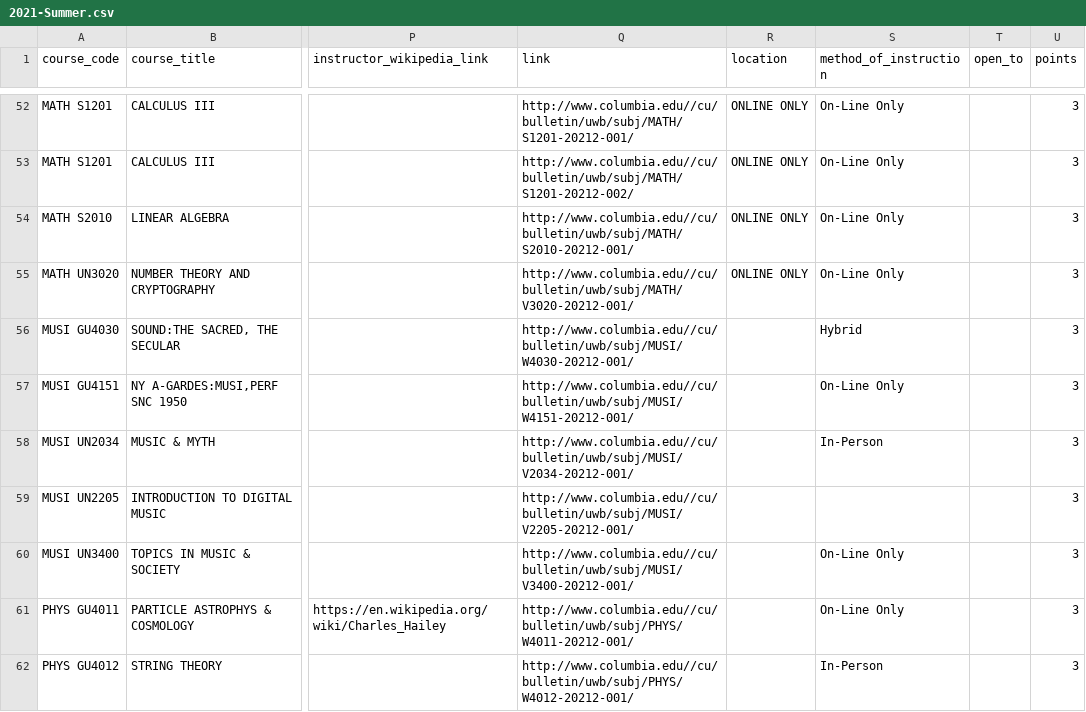
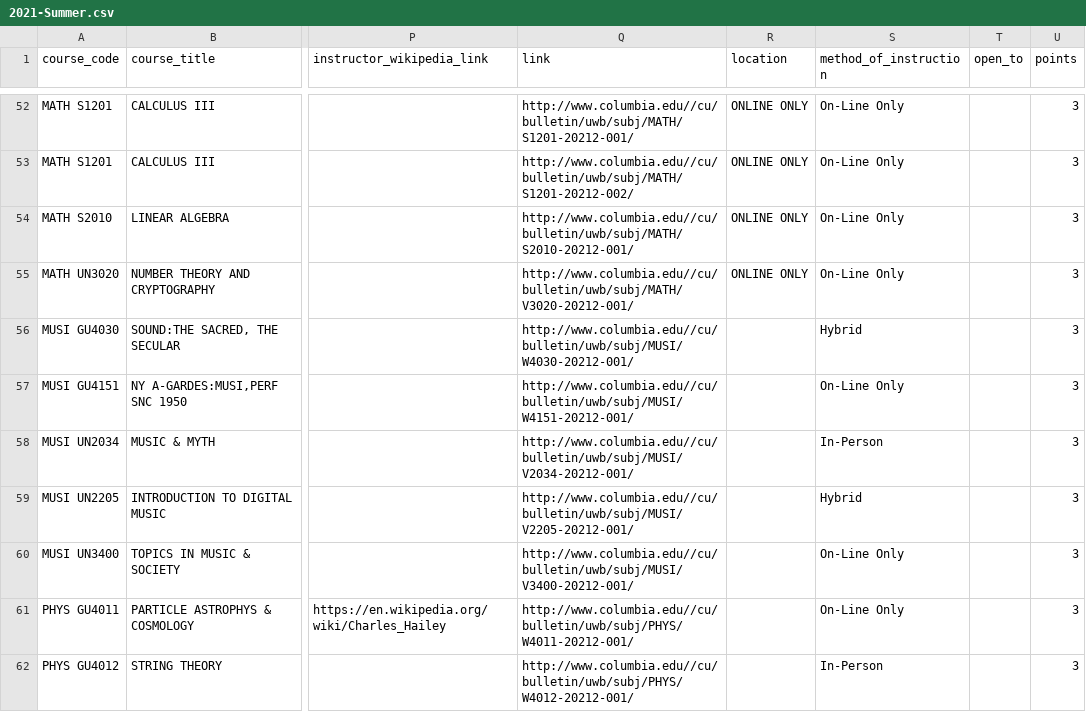
Before and after one commit to soid/columbia-catalog-data, a CSV file: classes/2021-Summer.csv, drawn as a sheet; only a part is shown, gaps mark what is left out; the diff names each change by its address in the sheet, - before the commit and + after, or states it on an @@ line.

Commit message:
Updated data

```diff
--- a/classes/2021-Summer.csv
+++ b/classes/2021-Summer.csv
-S59 (method_of_instruction): (empty)
+S59 (method_of_instruction): Hybrid
```
Also changed, not shown: 4 other files.
